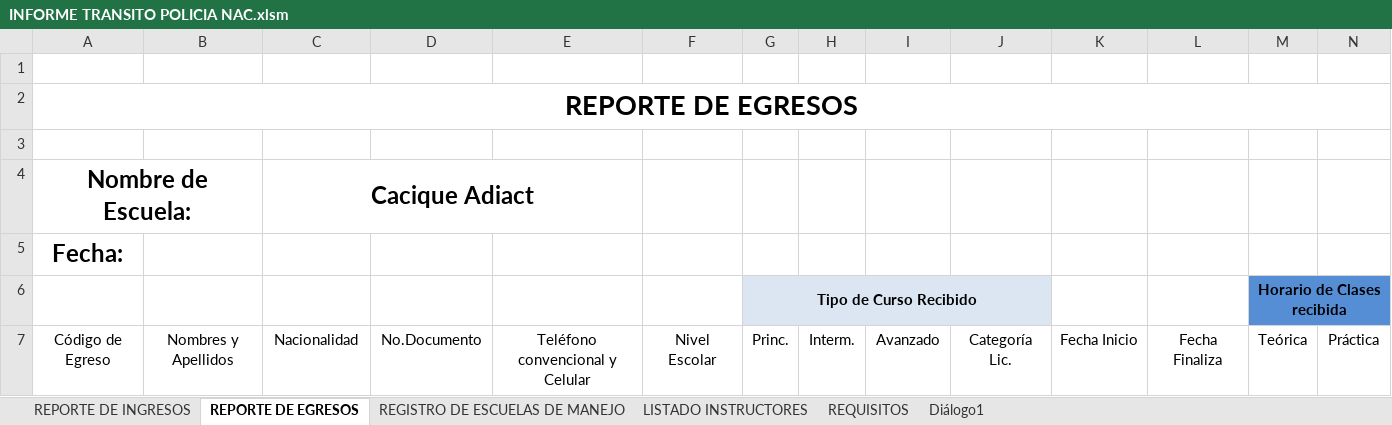
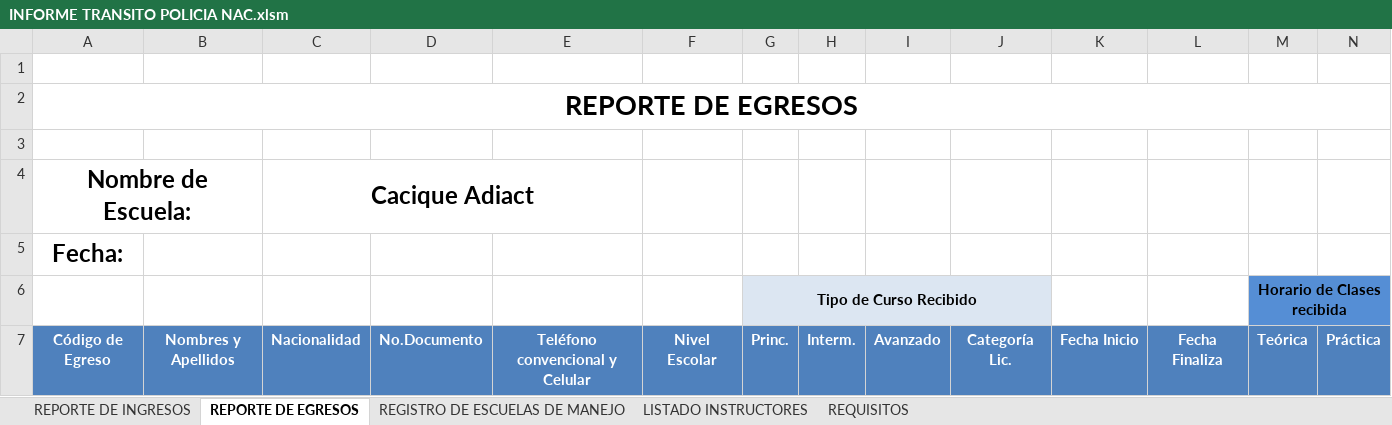
Before and after one commit to Emi-L-ramos/Backend_Sistema-, an Excel workbook: Pescuela/app_escuela/plantilla/INFORME TRANSITO POLICIA NAC.xlsm, sheet REPORTE DE EGRESOS, drawn as a sheet; only a part is shown; values as stored, in another font and other column widths than the file's, no borders; table styles not drawn; the diff covers the shown part only; the diff names each change by its address in the sheet, - before the commit and + after, or states it on an @@ line.

Commit message:
arreglos en reportes2

```diff
--- a/Pescuela/app_escuela/plantilla/INFORME TRANSITO POLICIA NAC.xlsm (sheet REPORTE DE EGRESOS)
+++ b/Pescuela/app_escuela/plantilla/INFORME TRANSITO POLICIA NAC.xlsm (sheet REPORTE DE EGRESOS)
-sheet tab: Diálogo1
@@ A7:N7 fill: none → #4F81BD, bold: off → on, text colour: black → #FFFFFF @@
```
Also changed, not shown: cell formats elsewhere in this sheet, sheet REPORTE DE INGRESOS, charts or pictures.
